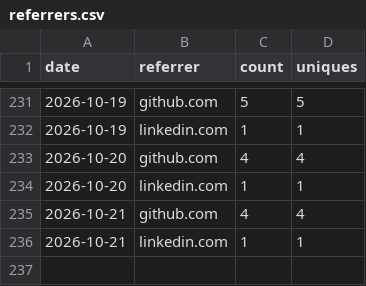
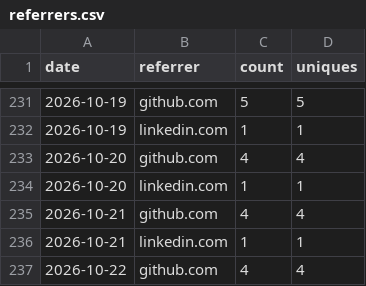
Before and after one commit to rautaditya2606/Shardflow, a CSV file: .github/traffic_data/referrers.csv, drawn as a sheet; only a part is shown, gaps mark what is left out; the diff names each change by its address in the sheet, - before the commit and + after, or states it on an @@ line.

```diff
--- a/.github/traffic_data/referrers.csv
+++ b/.github/traffic_data/referrers.csv
+row 237: 2026-10-22 | github.com | 4 | 4
```
Also changed, not shown: .github/traffic_data/clones.csv, .github/traffic_data/popular_paths.csv, 2 other files.
